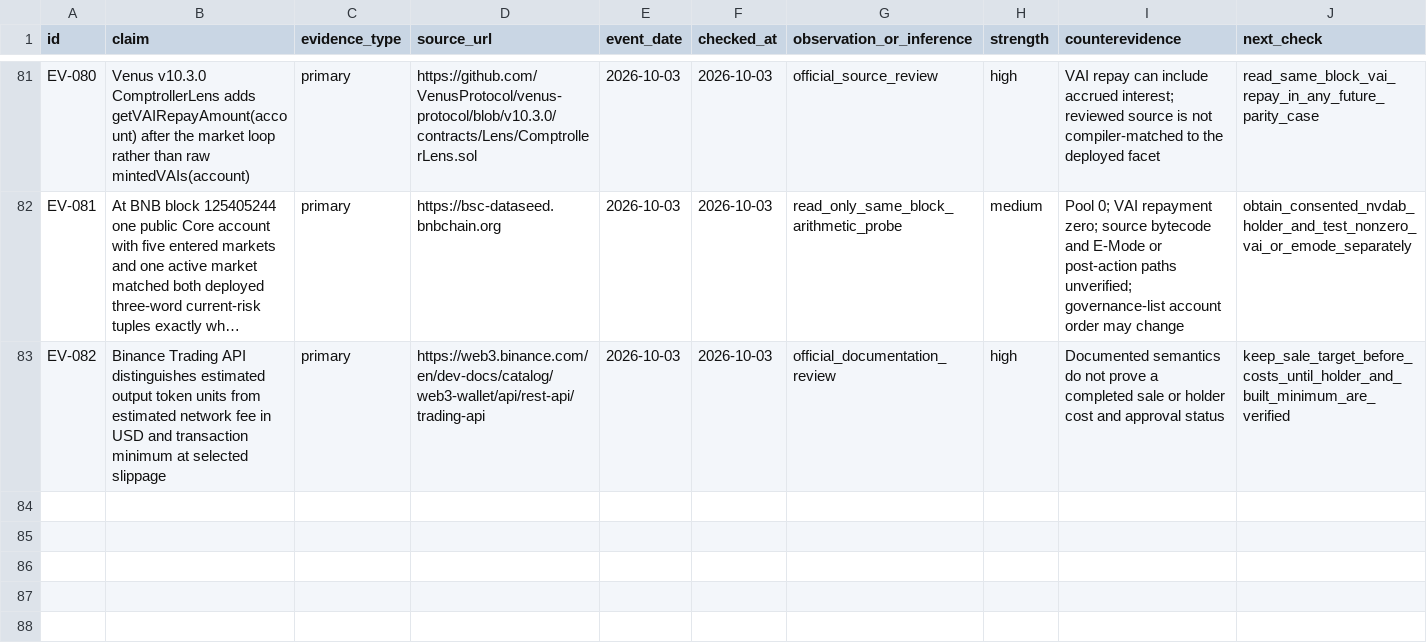
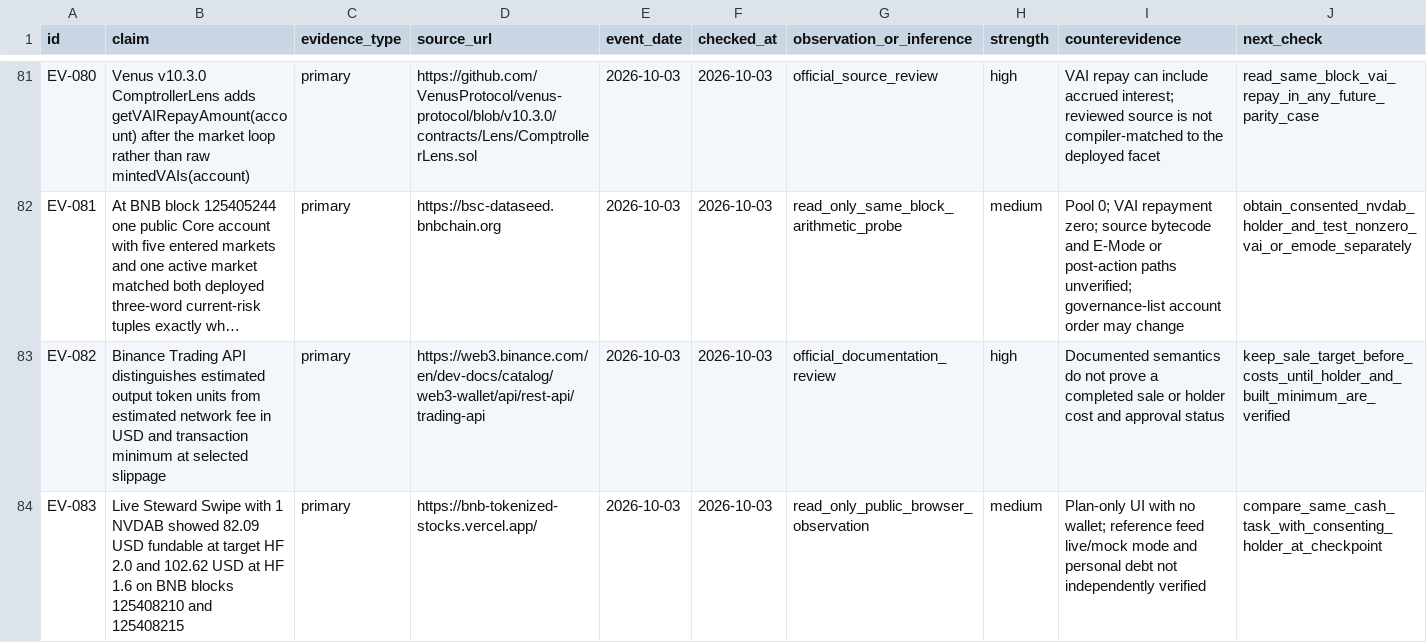
Before and after one commit to dyplux/bnb-tokenized-stocks-2026, a CSV file: docs/research/evidence-ledger.csv, drawn as a sheet; only a part is shown, gaps mark what is left out; long unchanged cells end in …; the diff names each change by its address in the sheet, - before the commit and + after, or states it on an @@ line.

Commit message:
Record live Steward borrow comparison

```diff
--- a/docs/research/evidence-ledger.csv
+++ b/docs/research/evidence-ledger.csv
+row 84: EV-083 | Live Steward Swipe with 1 NVDAB showed 82.09 USD fundable at target HF 2.0 and 102.62 USD at HF 1.6 on BNB blocks 125408210 and 125408215 | primary | https://bnb-tokenized-stocks.vercel.app/ | 2026-10-03 | 2026-10-03 | read_only_public_browser_observation | medium | Plan-only UI with no wallet; reference feed live/mock mode and personal debt not independently verified | compare_same_cash_task_with_consenting_holder_at_checkpoint
```
Also changed, not shown: 3 other files.
